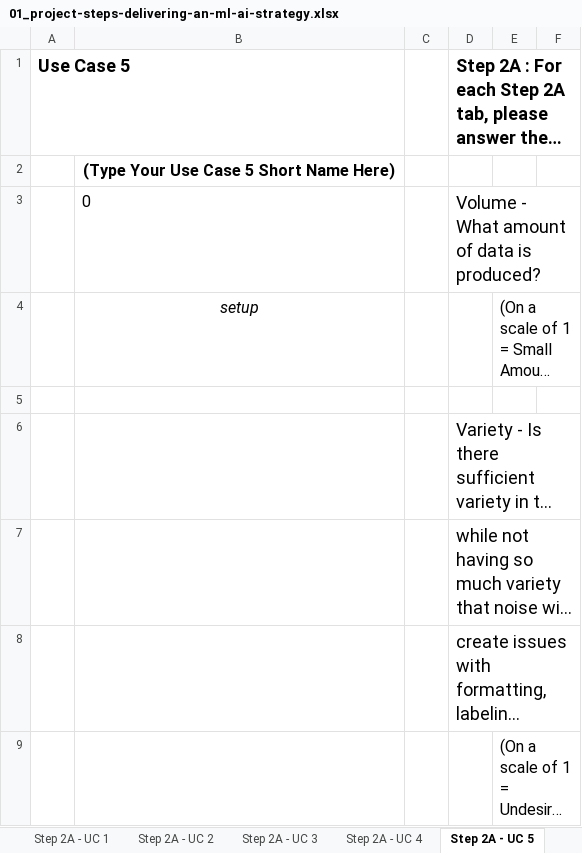
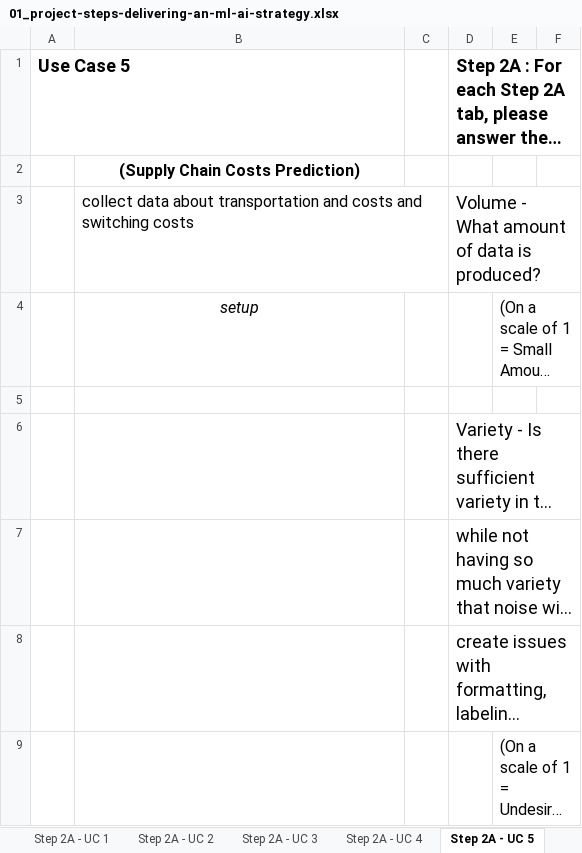
Before and after one commit to mohandesosama/Delivering-an-ML-AI-Strategy, an Excel workbook: 01_project-steps-delivering-an-ml-ai-strategy.xlsx, sheet Step 2A - UC 5, drawn as a sheet; only a part is shown; long unchanged cells end in …; values as stored, in another font and other column widths than the file's, no borders; the diff names each change by its address in the sheet, - before the commit and + after, or states it on an @@ line.

Commit message:
finished step 1B in excel sheet

```diff
--- a/01_project-steps-delivering-an-ml-ai-strategy.xlsx (sheet Step 2A - UC 5)
+++ b/01_project-steps-delivering-an-ml-ai-strategy.xlsx (sheet Step 2A - UC 5)
-B2: (Type Your Use Case 5 Short Name Here)
+B2: (Supply Chain Costs Prediction)
-B3: 0
+B3: collect data about transportation and costs and switching costs
```
Also changed, not shown: sheet Step 1B - UC 5, sheet Step 1A - UC 5, sheet Step 1B - UC 2, sheet Step 1B - UC 4, sheet Step 1B - UC 3, sheet Step 1B - UC 1, 1 more sheet.
